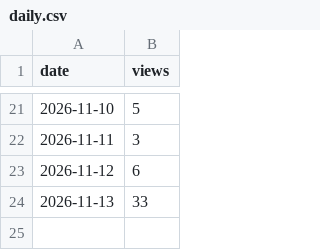
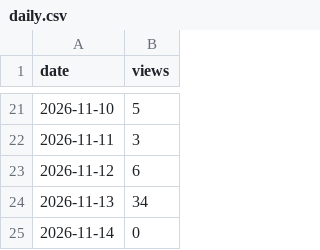
Before and after one commit to cscm-vn/cscm-vn.github.io, a CSV file: data/views/daily.csv, drawn as a sheet; only a part is shown, gaps mark what is left out.

```diff
--- a/data/views/daily.csv
+++ b/data/views/daily.csv
@@ -23,2 +23,3 @@ date,views
 2026-11-12,6
-2026-11-13,33
+2026-11-13,34
+2026-11-14,0
```
Also changed, not shown: data/history/runs/2026-11.csv, 8 other files.
